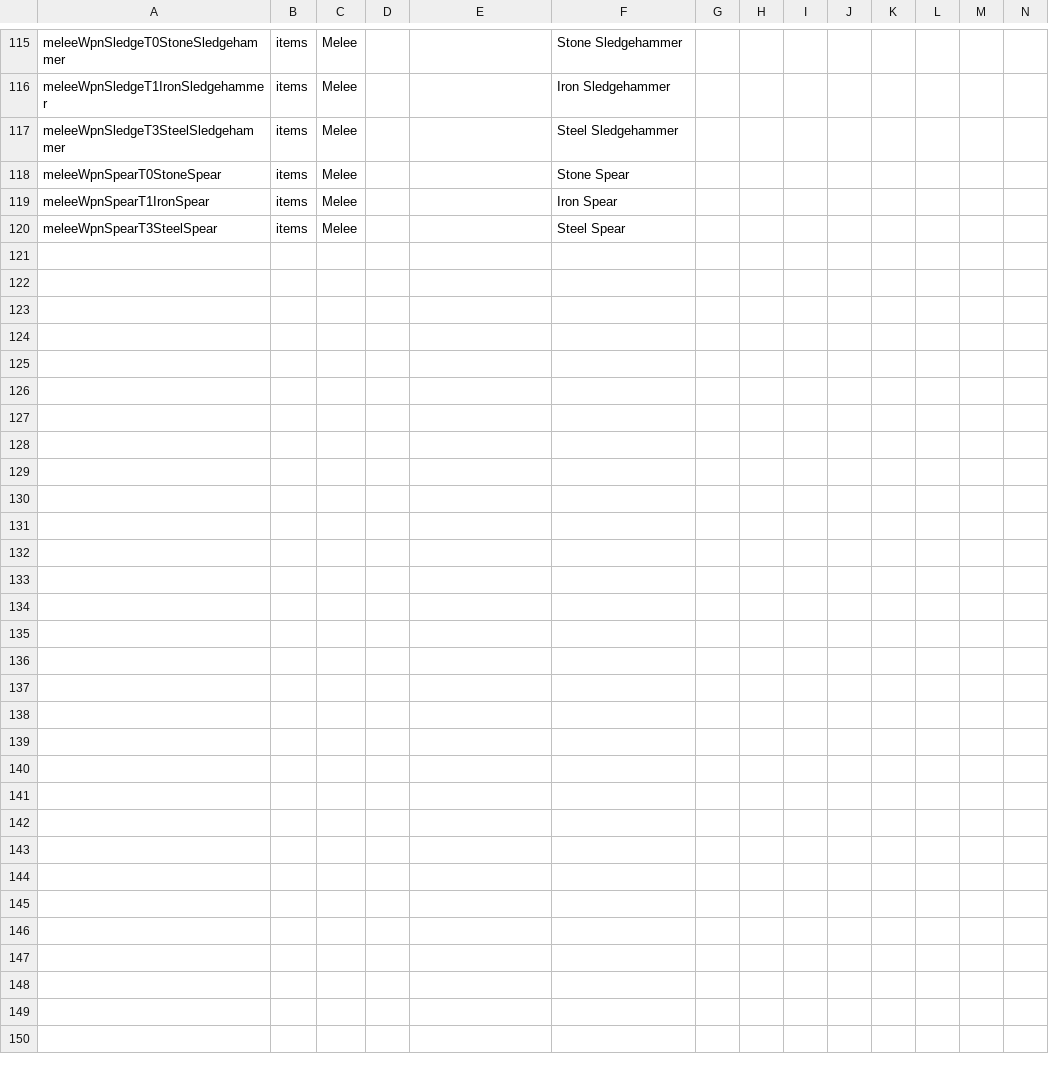
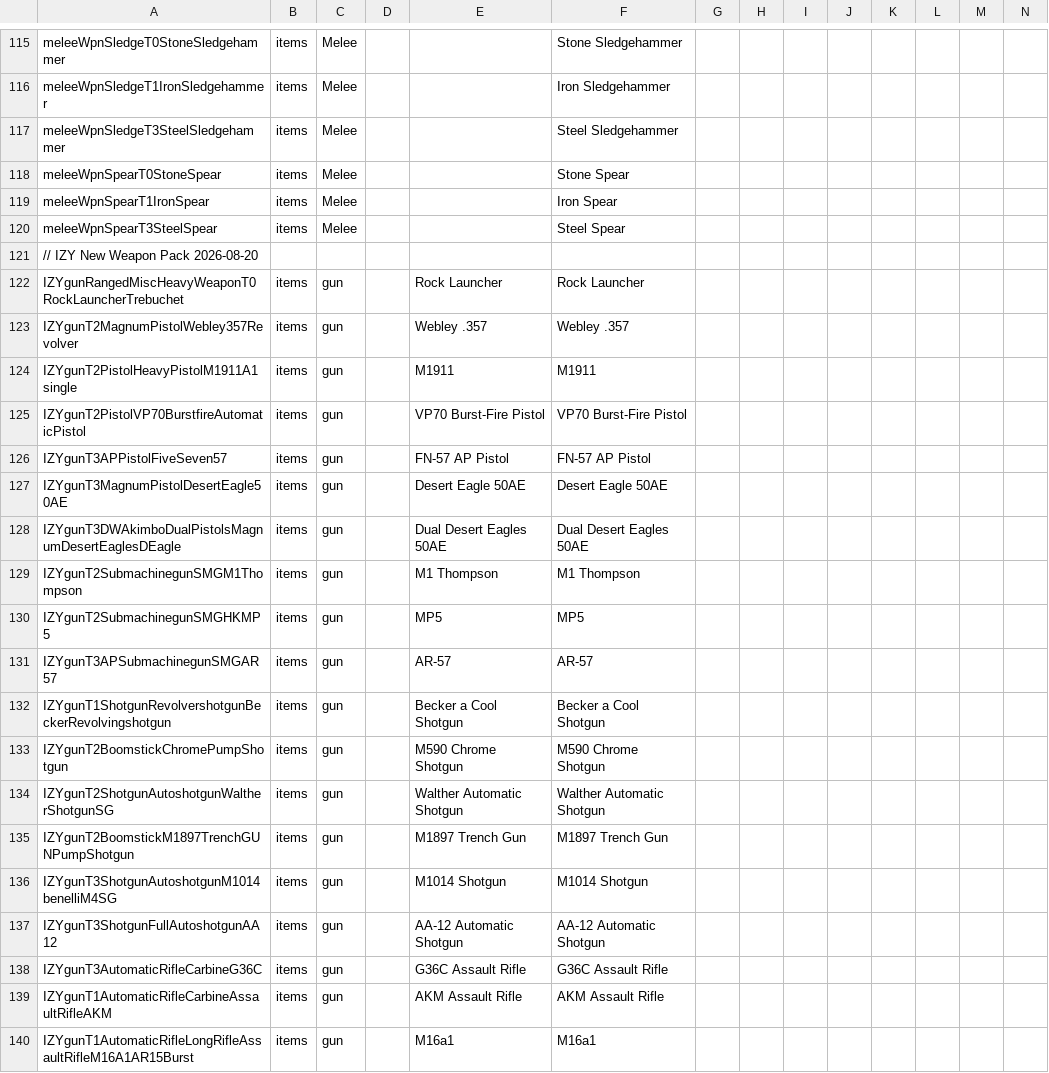
Before and after one commit to flatlanderone/gunpack, a CSV file: Mods/zzzzImmersiveWeaponNamesFLTR/Config/Localization.csv, drawn as a sheet; only a part is shown, gaps mark what is left out; rows hold the shown columns only; the diff covers the shown part only; the diff names each change by its address in the sheet, - before the commit and + after, or states it on an @@ line.

```diff
--- a/Mods/zzzzImmersiveWeaponNamesFLTR/Config/Localization.csv
+++ b/Mods/zzzzImmersiveWeaponNamesFLTR/Config/Localization.csv
+row 121: // IZY New Weapon Pack 2026-08-20
+row 122: IZYgunRangedMiscHeavyWeaponT0RockLauncherTrebuchet | items | gun |  | Rock Launcher | Rock Launcher
+row 123: IZYgunT2MagnumPistolWebley357Revolver | items | gun |  | Webley .357 | Webley .357
+row 124: IZYgunT2PistolHeavyPistolM1911A1single | items | gun |  | M1911 | M1911
+row 125: IZYgunT2PistolVP70BurstfireAutomaticPistol | items | gun |  | VP70 Burst-Fire Pistol | VP70 Burst-Fire Pistol
+row 126: IZYgunT3APPistolFiveSeven57 | items | gun |  | FN-57 AP Pistol | FN-57 AP Pistol
+row 127: IZYgunT3MagnumPistolDesertEagle50AE | items | gun |  | Desert Eagle 50AE | Desert Eagle 50AE
+row 128: IZYgunT3DWAkimboDualPistolsMagnumDesertEaglesDEagle | items | gun |  | Dual Desert Eagles 50AE | Dual Desert Eagles 50AE
+row 129: IZYgunT2SubmachinegunSMGM1Thompson | items | gun |  | M1 Thompson | M1 Thompson
+row 130: IZYgunT2SubmachinegunSMGHKMP5 | items | gun |  | MP5 | MP5
+row 131: IZYgunT3APSubmachinegunSMGAR57 | items | gun |  | AR-57 | AR-57
+row 132: IZYgunT1ShotgunRevolvershotgunBeckerRevolvingshotgun | items | gun |  | Becker a Cool Shotgun | Becker a Cool Shotgun
+row 133: IZYgunT2BoomstickChromePumpShotgun | items | gun |  | M590 Chrome Shotgun | M590 Chrome Shotgun
+row 134: IZYgunT2ShotgunAutoshotgunWaltherShotgunSG | items | gun |  | Walther Automatic Shotgun | Walther Automatic Shotgun
+row 135: IZYgunT2BoomstickM1897TrenchGUNPumpShotgun | items | gun |  | M1897 Trench Gun | M1897 Trench Gun
+row 136: IZYgunT3ShotgunAutoshotgunM1014benelliM4SG | items | gun |  | M1014 Shotgun | M1014 Shotgun
+row 137: IZYgunT3ShotgunFullAutoshotgunAA12 | items | gun |  | AA-12 Automatic Shotgun | AA-12 Automatic Shotgun
+row 138: IZYgunT3AutomaticRifleCarbineG36C | items | gun |  | G36C Assault Rifle | G36C Assault Rifle
+row 139: IZYgunT1AutomaticRifleCarbineAssaultRifleAKM | items | gun |  | AKM Assault Rifle | AKM Assault Rifle
+row 140: IZYgunT1AutomaticRifleLongRifleAssaultRifleM16A1AR15Burst | items | gun |  | M16a1 | M16a1
```
Also changed, not shown: 11 added rows and 2 edited cells elsewhere in this file, 6 other files.
